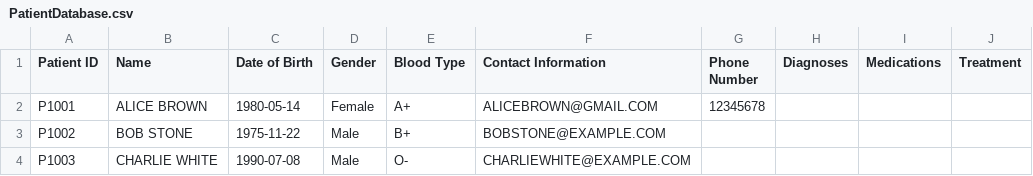
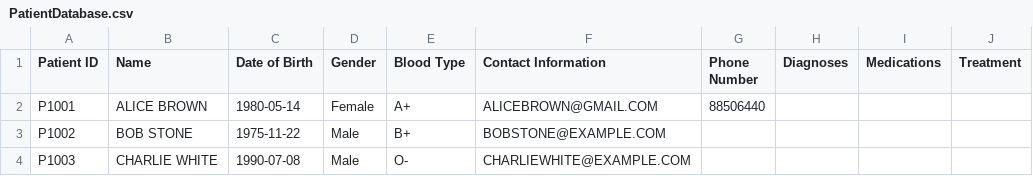
Before and after one commit to TAN-AIK-CHONG/SC2002-HMS, a CSV file: src/database/PatientDatabase.csv, drawn as a sheet; only a part is shown; the diff names each change by its address in the sheet, - before the commit and + after, or states it on an @@ line.

```diff
--- a/src/database/PatientDatabase.csv
+++ b/src/database/PatientDatabase.csv
-G2 (Phone Number): 12345678
+G2 (Phone Number): 88506440
```
Also changed, not shown: src/database/AppointmentSchedulesDatabase.csv, 6 other files.
